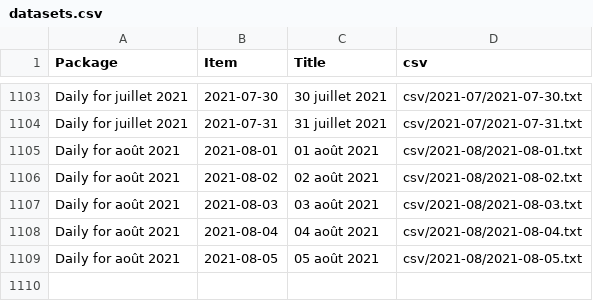
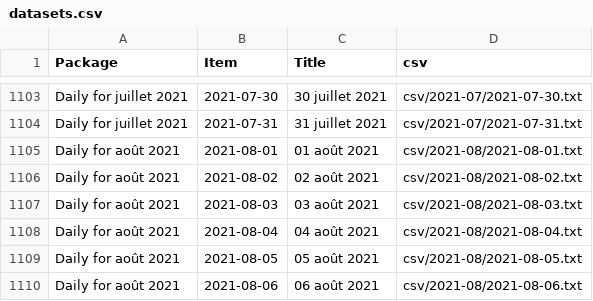
Before and after one commit to jsreynaud/jsreynaud.github.io, a CSV file: datasets.csv, drawn as a sheet; only a part is shown, gaps mark what is left out.

Commit message:
Autocommit stats vendredi 6 août 2021, 16:06:47 (UTC+0000)

```diff
--- a/datasets.csv
+++ b/datasets.csv
@@ -1109 +1109,2 @@
 "Daily for août 2021","2021-08-05","05 août 2021","csv/2021-08/2021-08-05.txt"
+"Daily for août 2021","2021-08-06","06 août 2021","csv/2021-08/2021-08-06.txt"
```
Also changed, not shown: 5 other files.
